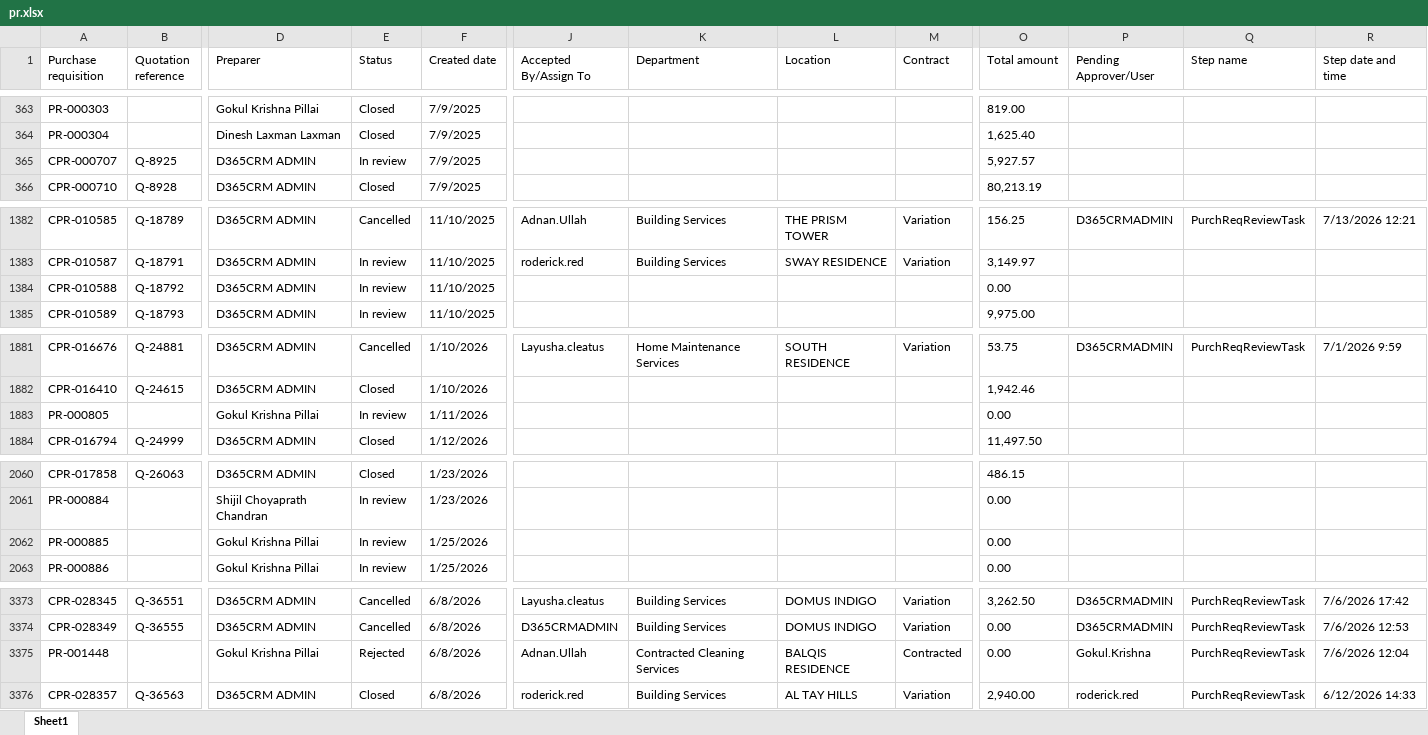
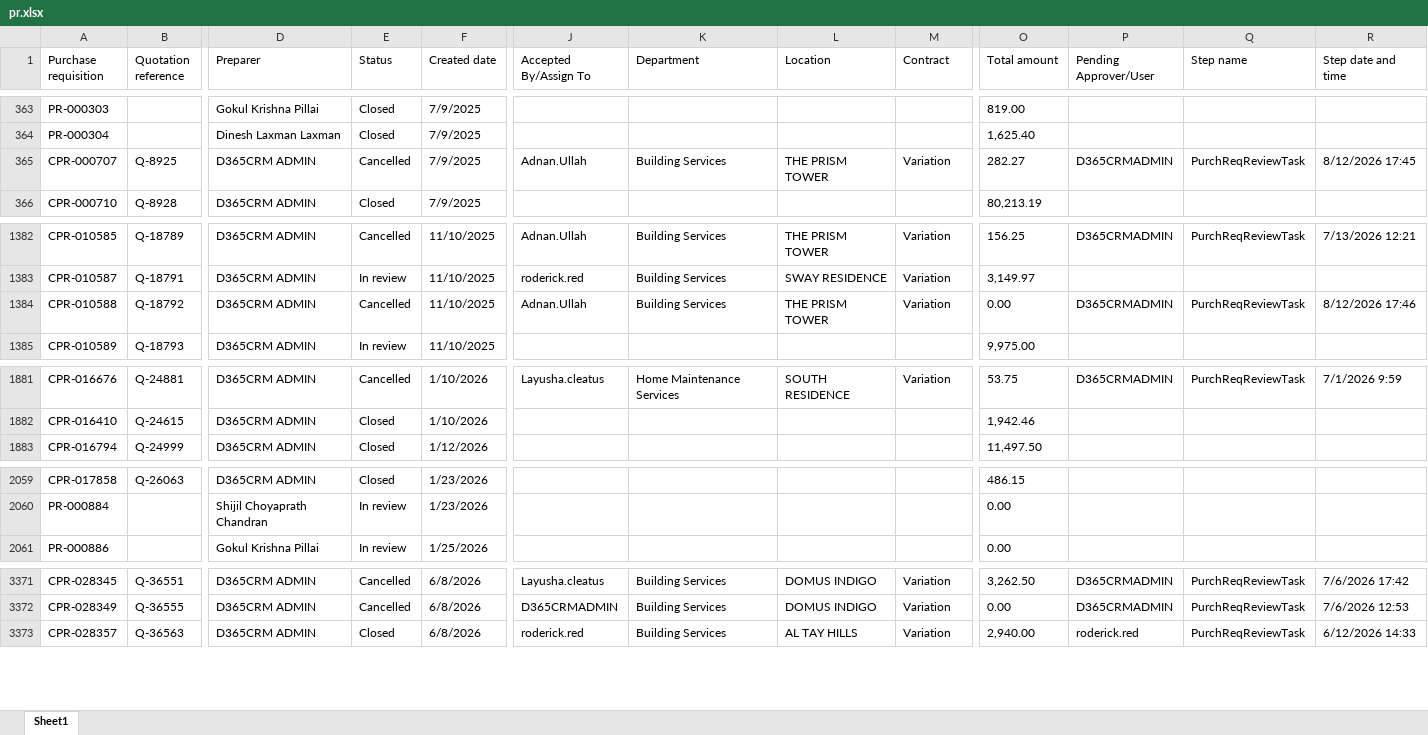
Before and after one commit to Chandansah605/PR-PO-Pipeline-Dashboard, an Excel workbook: pr.xlsx, sheet Sheet1, drawn as a sheet; only a part is shown, gaps mark what is left out; values as stored, in another font and other column widths than the file's, no borders; table styles not drawn; removed rows and columns are numbered as before the commit, all else as after; rows hold the shown columns only; the diff covers the shown part only; the diff names each change by its address in the sheet, - before the commit and + after, or states it on an @@ line.

```diff
--- a/pr.xlsx (sheet Sheet1)
+++ b/pr.xlsx (sheet Sheet1)
-E365 (Status): In review
+E365 (Status): Cancelled
-J365 (Accepted By/Assign To): (empty)
+J365 (Accepted By/Assign To): Adnan.Ullah
-K365 (Department): (empty)
+K365 (Department): Building Services
-L365 (Location): (empty)
+L365 (Location): THE PRISM TOWER
-M365 (Contract): (empty)
+M365 (Contract): Variation
-O365 (Total amount): 5,927.57
+O365 (Total amount): 282.27
-P365 (Pending Approver/User): (empty)
+P365 (Pending Approver/User): D365CRMADMIN
-Q365 (Step name): (empty)
+Q365 (Step name): PurchReqReviewTask
-R365 (Step date and time): (empty)
+R365 (Step date and time): 8/12/2026 17:45
-E1384 (Status): In review
+E1384 (Status): Cancelled
-J1384 (Accepted By/Assign To): (empty)
+J1384 (Accepted By/Assign To): Adnan.Ullah
-K1384 (Department): (empty)
+K1384 (Department): Building Services
-L1384 (Location): (empty)
+L1384 (Location): THE PRISM TOWER
-M1384 (Contract): (empty)
+M1384 (Contract): Variation
-P1384 (Pending Approver/User): (empty)
+P1384 (Pending Approver/User): D365CRMADMIN
-Q1384 (Step name): (empty)
+Q1384 (Step name): PurchReqReviewTask
-R1384 (Step date and time): (empty)
+R1384 (Step date and time): 8/12/2026 17:46
-row 1883: PR-000805 |  | Gokul Krishna Pillai | In review | 1/11/2026 |  |  |  |  | 0.00
-row 2062: PR-000885 |  | Gokul Krishna Pillai | In review | 1/25/2026 |  |  |  |  | 0.00
-row 3375: PR-001448 |  | Gokul Krishna Pillai | Rejected | 6/8/2026 | Adnan.Ullah | Contracted Cleaning Services | BALQIS RESIDENCE | Contracted | 0.00 | Gokul.Krishna | PurchReqReviewTask | 7/6/2026 12:04
```
Also changed, not shown: 21 added rows, 2 removed rows and 116 edited cells elsewhere in this sheet, po.xlsx, 1 other file.
